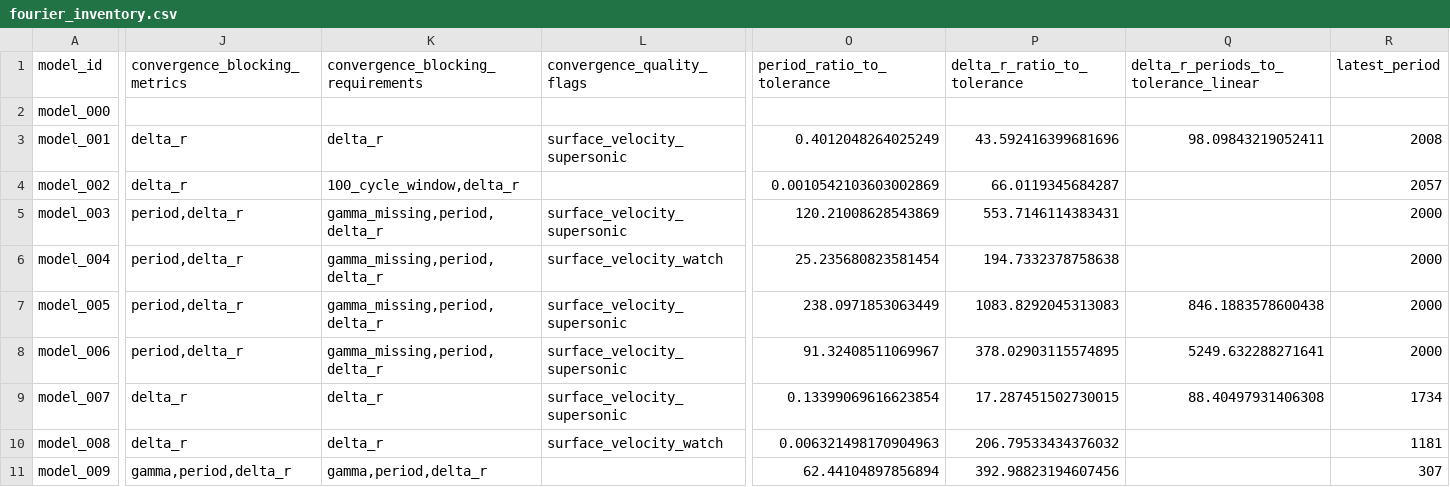
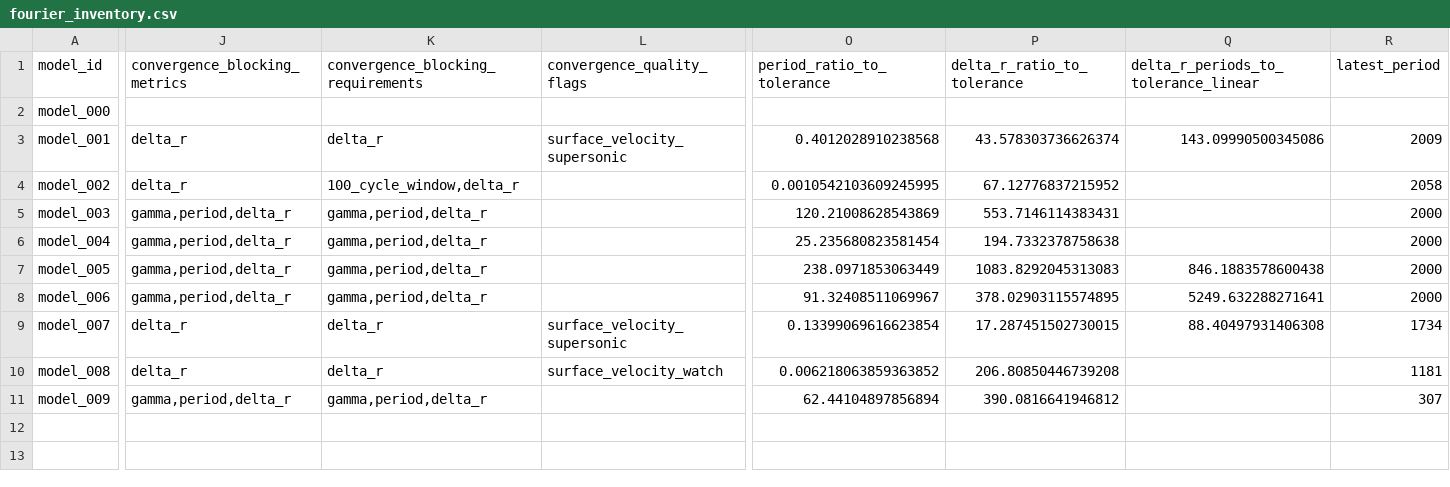
Before and after one commit to earlbellinger/kappa, a CSV file: site/metadata/fourier_inventory.csv, drawn as a sheet; only a part is shown, gaps mark what is left out; the diff covers the shown part only; the diff names each change by its address in the sheet, - before the commit and + after, or states it on an @@ line.

```diff
--- a/site/metadata/fourier_inventory.csv
+++ b/site/metadata/fourier_inventory.csv
-O3 (period_ratio_to_tolerance): 0.4012048264025249
+O3 (period_ratio_to_tolerance): 0.4012028910238568
-P3 (delta_r_ratio_to_tolerance): 43.592416399681696
+P3 (delta_r_ratio_to_tolerance): 43.578303736626374
-Q3: 98.09843219052411
+Q3: 143.09990500345086
-R3 (latest_period): 2008
+R3 (latest_period): 2009
-O4 (period_ratio_to_tolerance): 0.0010542103603002869
+O4 (period_ratio_to_tolerance): 0.0010542103609245995
-P4 (delta_r_ratio_to_tolerance): 66.0119345684287
+P4 (delta_r_ratio_to_tolerance): 67.12776837215952
-R4 (latest_period): 2057
+R4 (latest_period): 2058
-J5:J8 (convergence_blocking_metrics): period,delta_r
+J5:J8 (convergence_blocking_metrics): gamma,period,delta_r
-K5:K8: gamma_missing,period,delta_r
+K5:K8: gamma,period,delta_r
-L5 (convergence_quality_flags): surface_velocity_supersonic
+L5 (convergence_quality_flags): (empty)
-L6 (convergence_quality_flags): surface_velocity_watch
+L6 (convergence_quality_flags): (empty)
-L7:L8 (convergence_quality_flags): surface_velocity_supersonic
+L7:L8 (convergence_quality_flags): (empty)
-O10 (period_ratio_to_tolerance): 0.006321498170904963
+O10 (period_ratio_to_tolerance): 0.006218063859363852
-P10 (delta_r_ratio_to_tolerance): 206.79533434376032
+P10 (delta_r_ratio_to_tolerance): 206.80850446739208
-P11 (delta_r_ratio_to_tolerance): 392.98823194607456
+P11 (delta_r_ratio_to_tolerance): 390.0816641946812
```
Also changed, not shown: 1 edited cell elsewhere in this file, site/metadata/analysis_completion_status.csv, site/metadata/convergence_forecast_last100.csv, 32 other files.
